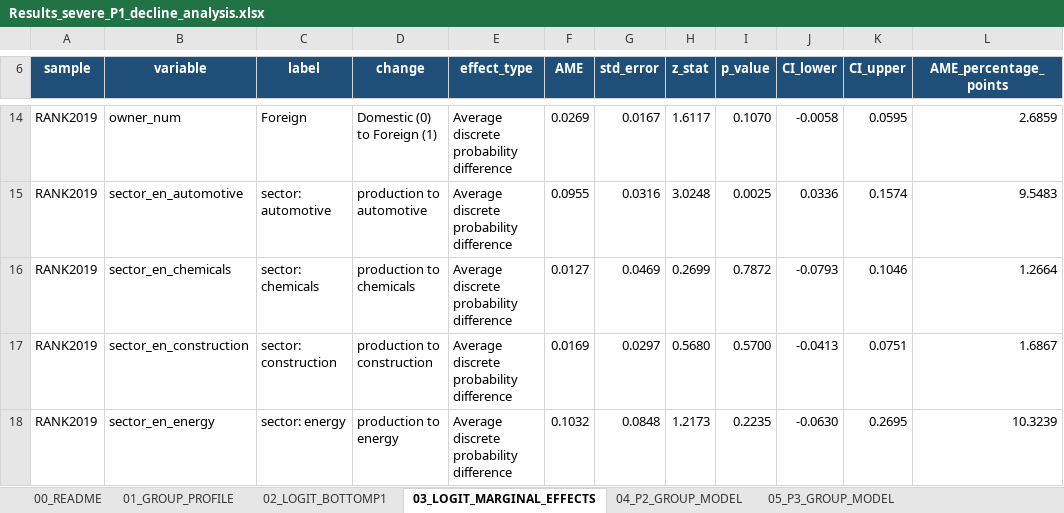
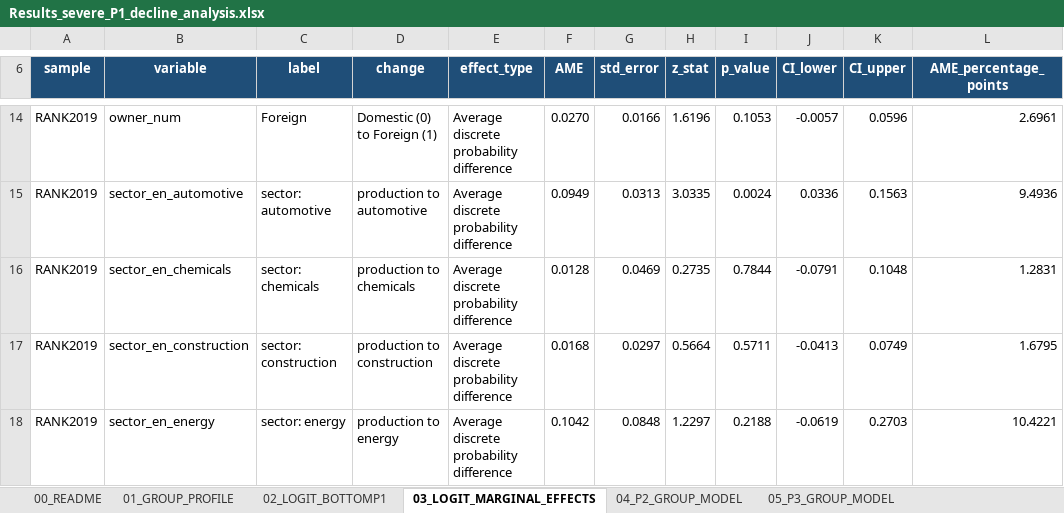
Before and after one commit to Papiwcio/GRIP, an Excel workbook: 2026 New/Results_severe_P1_decline_analysis.xlsx, sheet 03_LOGIT_MARGINAL_EFFECTS, drawn as a sheet; only a part is shown, gaps mark what is left out; values as stored, in another font and other column widths than the file's, no borders; table styles not drawn; the diff covers the shown part only; the diff names each change by its address in the sheet, - before the commit and + after, or states it on an @@ line.

```diff
--- a/2026 New/Results_severe_P1_decline_analysis.xlsx (sheet 03_LOGIT_MARGINAL_EFFECTS)
+++ b/2026 New/Results_severe_P1_decline_analysis.xlsx (sheet 03_LOGIT_MARGINAL_EFFECTS)
-F14 (AME): 0.0269
+F14 (AME): 0.0270
-G14 (std_error): 0.0167
+G14 (std_error): 0.0166
-H14 (z_stat): 1.6117
+H14 (z_stat): 1.6196
-I14 (p_value): 0.1070
+I14 (p_value): 0.1053
-J14 (CI_lower): -0.0058
+J14 (CI_lower): -0.0057
-K14 (CI_upper): 0.0595
+K14 (CI_upper): 0.0596
-L14 (AME_percentage_points): 2.6859
+L14 (AME_percentage_points): 2.6961
-F15 (AME): 0.0955
+F15 (AME): 0.0949
-G15 (std_error): 0.0316
+G15 (std_error): 0.0313
-H15 (z_stat): 3.0248
+H15 (z_stat): 3.0335
-I15 (p_value): 0.0025
+I15 (p_value): 0.0024
-K15 (CI_upper): 0.1574
+K15 (CI_upper): 0.1563
-L15 (AME_percentage_points): 9.5483
+L15 (AME_percentage_points): 9.4936
-F16 (AME): 0.0127
+F16 (AME): 0.0128
-H16 (z_stat): 0.2699
+H16 (z_stat): 0.2735
-I16 (p_value): 0.7872
+I16 (p_value): 0.7844
-J16 (CI_lower): -0.0793
+J16 (CI_lower): -0.0791
-K16 (CI_upper): 0.1046
+K16 (CI_upper): 0.1048
-L16 (AME_percentage_points): 1.2664
+L16 (AME_percentage_points): 1.2831
-F17 (AME): 0.0169
+F17 (AME): 0.0168
-H17 (z_stat): 0.5680
+H17 (z_stat): 0.5664
-I17 (p_value): 0.5700
+I17 (p_value): 0.5711
-K17 (CI_upper): 0.0751
+K17 (CI_upper): 0.0749
-L17 (AME_percentage_points): 1.6867
+L17 (AME_percentage_points): 1.6795
-F18 (AME): 0.1032
+F18 (AME): 0.1042
-H18 (z_stat): 1.2173
+H18 (z_stat): 1.2297
-I18 (p_value): 0.2235
+I18 (p_value): 0.2188
-J18 (CI_lower): -0.0630
+J18 (CI_lower): -0.0619
-K18 (CI_upper): 0.2695
+K18 (CI_upper): 0.2703
-L18 (AME_percentage_points): 10.3239
+L18 (AME_percentage_points): 10.4221
```
Also changed, not shown: 205 edited cells elsewhere in this sheet, sheet 02_LOGIT_BOTTOMP1, sheet 07_THRESHOLD_ROBUSTNESS, sheet 05_P3_GROUP_MODEL, sheet 04_P2_GROUP_MODEL, sheet 00_README, other sheet tabs, 16 other files.
